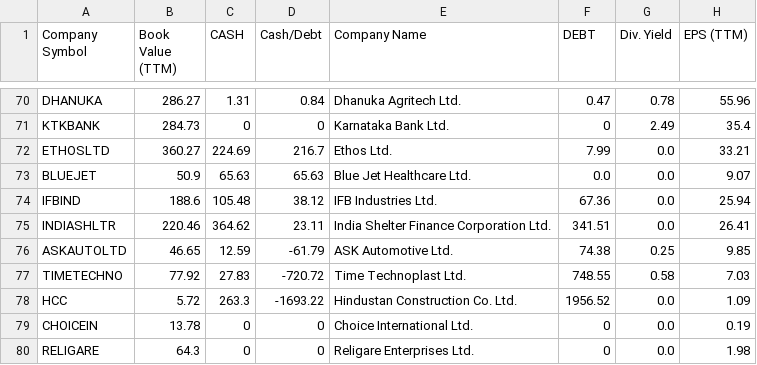
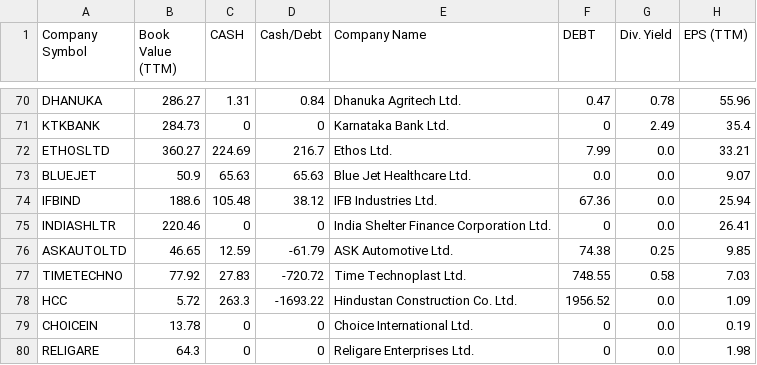
Before and after one commit to P0W/nse_indices, a CSV file: data/ind_niftymicrocap250_list_financials.csv, drawn as a sheet; only a part is shown, gaps mark what is left out; the diff names each change by its address in the sheet, - before the commit and + after, or states it on an @@ line.

```diff
--- a/data/ind_niftymicrocap250_list_financials.csv
+++ b/data/ind_niftymicrocap250_list_financials.csv
-C75 (CASH): 364.62
+C75 (CASH): 0
-D75 (Cash/Debt): 23.11
+D75 (Cash/Debt): 0
-F75 (DEBT): 341.51
+F75 (DEBT): 0
```
Also changed, not shown: data/ind_niftyindiadefence_list_financials.csv, data/ind_niftymidcap150momentum50_list_financials.csv, 5 other files.
